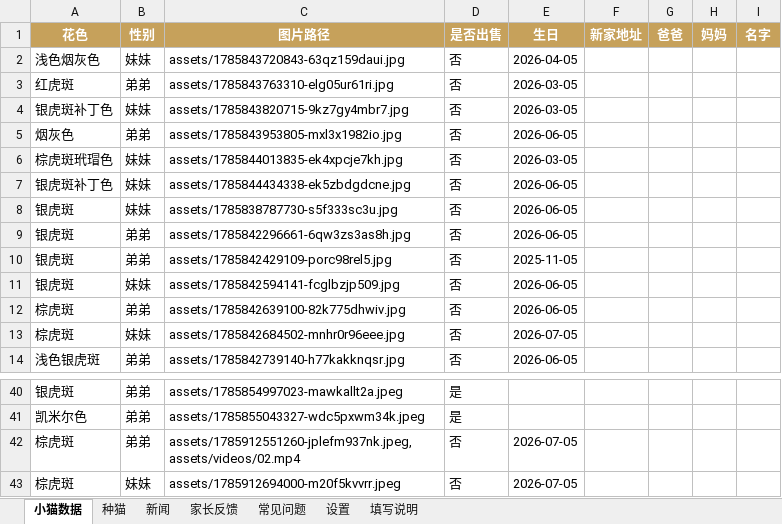
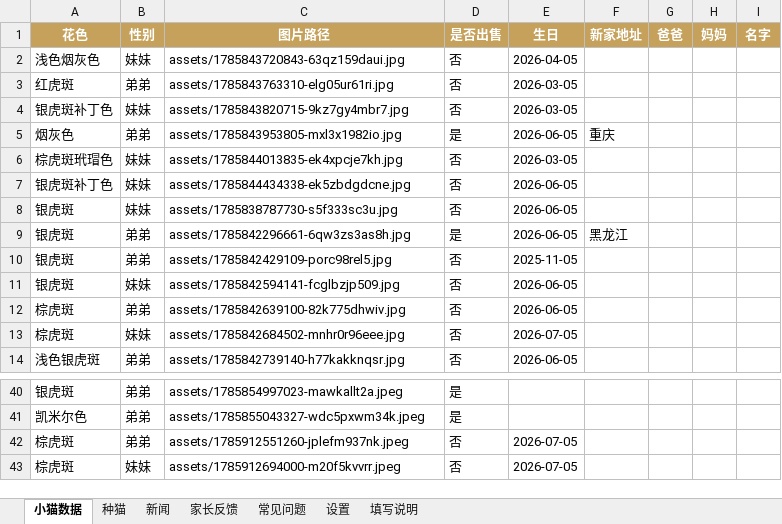
Before and after one commit to kuenmaoshe/kuenmaoshe.github.io, an Excel workbook: data/kittens.xlsx, sheet 小猫数据, drawn as a sheet; only a part is shown, gaps mark what is left out; values as stored, in another font and other column widths than the file's, no borders; the diff names each change by its address in the sheet, - before the commit and + after, or states it on an @@ line.

```diff
--- a/data/kittens.xlsx (sheet 小猫数据)
+++ b/data/kittens.xlsx (sheet 小猫数据)
-D5 (是否出售): 否
+D5 (是否出售): 是
-F5 (新家地址): (empty)
+F5 (新家地址): 重庆
-D9 (是否出售): 否
+D9 (是否出售): 是
-F9 (新家地址): (empty)
+F9 (新家地址): 黑龙江
-C42 (图片路径): assets/1785912551260-jplefm937nk.jpeg, assets/videos/02.mp4
+C42 (图片路径): assets/1785912551260-jplefm937nk.jpeg
```
Also changed, not shown: sheet 新闻.
